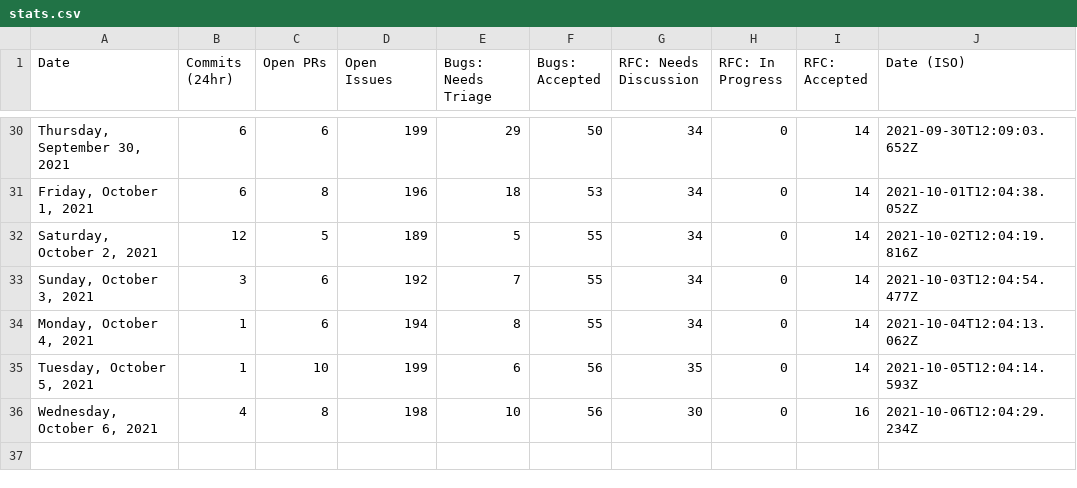
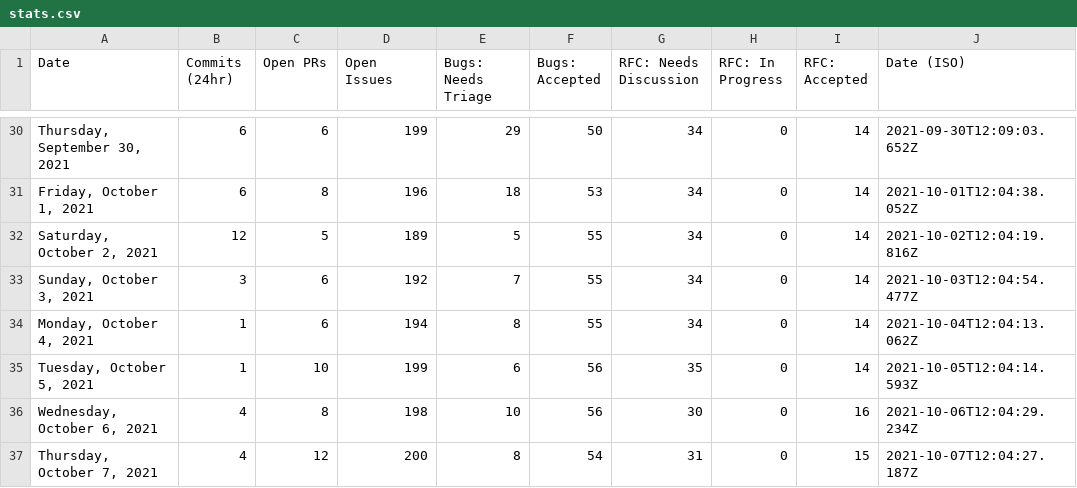
Before and after one commit to TheRakeshPurohit/astro, a CSV file: scripts/stats/stats.csv, drawn as a sheet; only a part is shown, gaps mark what is left out.

```diff
--- a/scripts/stats/stats.csv
+++ b/scripts/stats/stats.csv
@@ -36 +36,2 @@ Date,Commits (24hr),Open PRs,Open Issues,Bugs: Needs Triage,Bugs: Accepted,RFC:
 "Wednesday, October 6, 2021",4,8,198,10,56,30,0,16,"2021-10-06T12:04:29.234Z"
+"Thursday, October 7, 2021",4,12,200,8,54,31,0,15,"2021-10-07T12:04:27.187Z"
```
